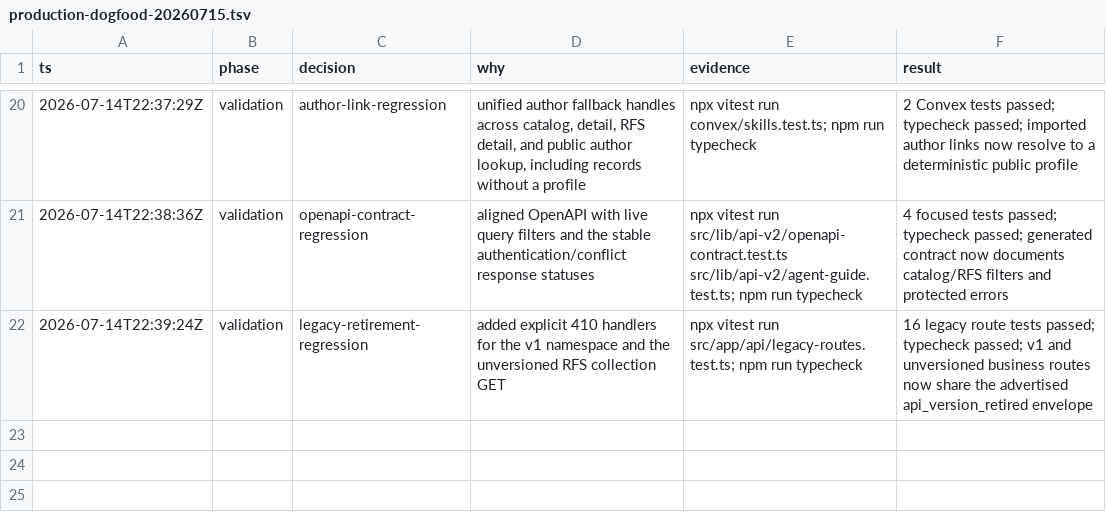
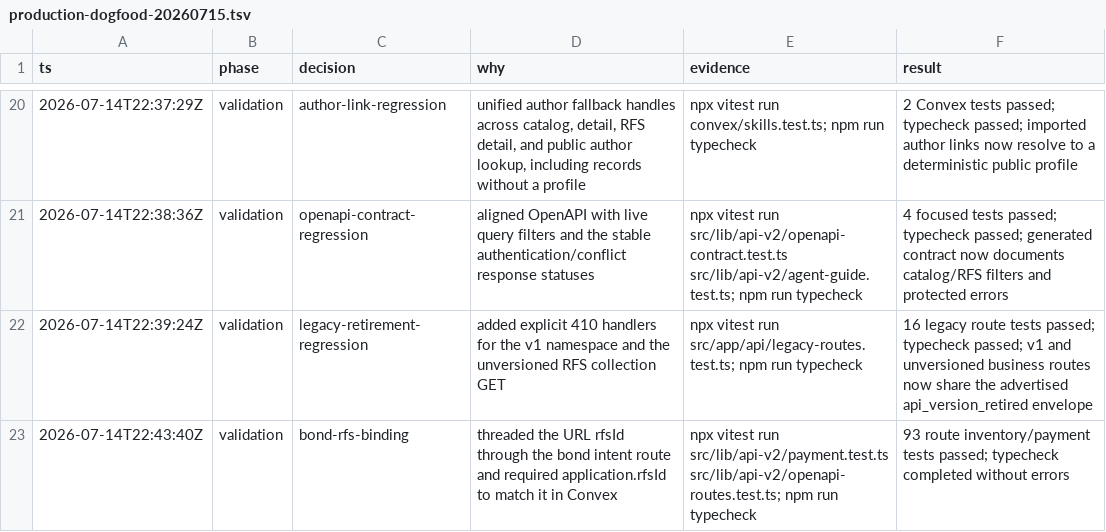
Before and after one commit to johannhipp/oboee, a TSV file: .audit/production-dogfood-20260715.tsv, drawn as a sheet; only a part is shown, gaps mark what is left out; the diff names each change by its address in the sheet, - before the commit and + after, or states it on an @@ line.

Commit message:
fix: bind bond intents to their RFS

```diff
--- a/.audit/production-dogfood-20260715.tsv
+++ b/.audit/production-dogfood-20260715.tsv
+row 23: 2026-07-14T22:43:40Z | validation | bond-rfs-binding | threaded the URL rfsId through the bond intent route and required application.rfsId to match it in Convex | npx vitest run src/lib/api-v2/payment.test.ts src/lib/api-v2/openapi-routes.test.ts; npm run typecheck | 93 route inventory/payment tests passed; typecheck completed without errors
```
Also changed, not shown: 4 other files.
